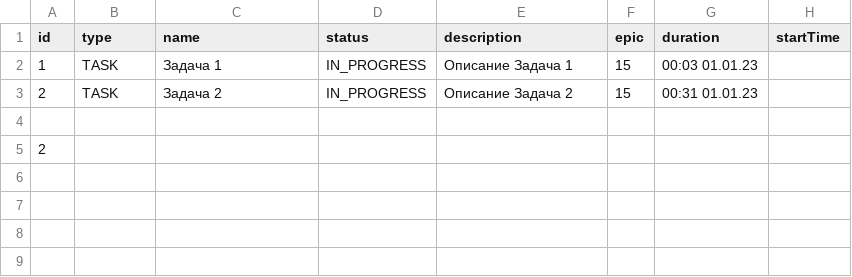
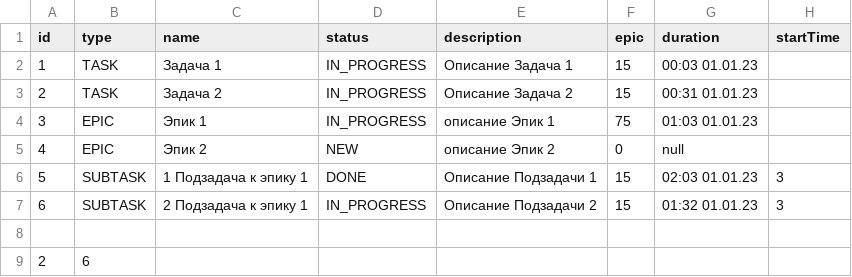
Before and after one commit to Jon7even/java-kanban, a CSV file: src/main/resources/task.csv, drawn as a sheet.

```diff
--- a/src/main/resources/task.csv
+++ b/src/main/resources/task.csv
@@ -3,3 +3,7 @@ id,type,name,status,description,epic,duration,startTime
 2,TASK,Задача 2,IN_PROGRESS,Описание Задача 2,15,00:31 01.01.23,
+3,EPIC,Эпик 1,IN_PROGRESS,описание Эпик 1,75,01:03 01.01.23,
+4,EPIC,Эпик 2,NEW,описание Эпик 2,0,null,
+5,SUBTASK,1 Подзадача к эпику 1,DONE,Описание Подзадачи 1,15,02:03 01.01.23,3,
+6,SUBTASK,2 Подзадача к эпику 1,IN_PROGRESS,Описание Подзадачи 2,15,01:32 01.01.23,3,
 
-2,
+2,6,
```
Also changed, not shown: 3 other files.
